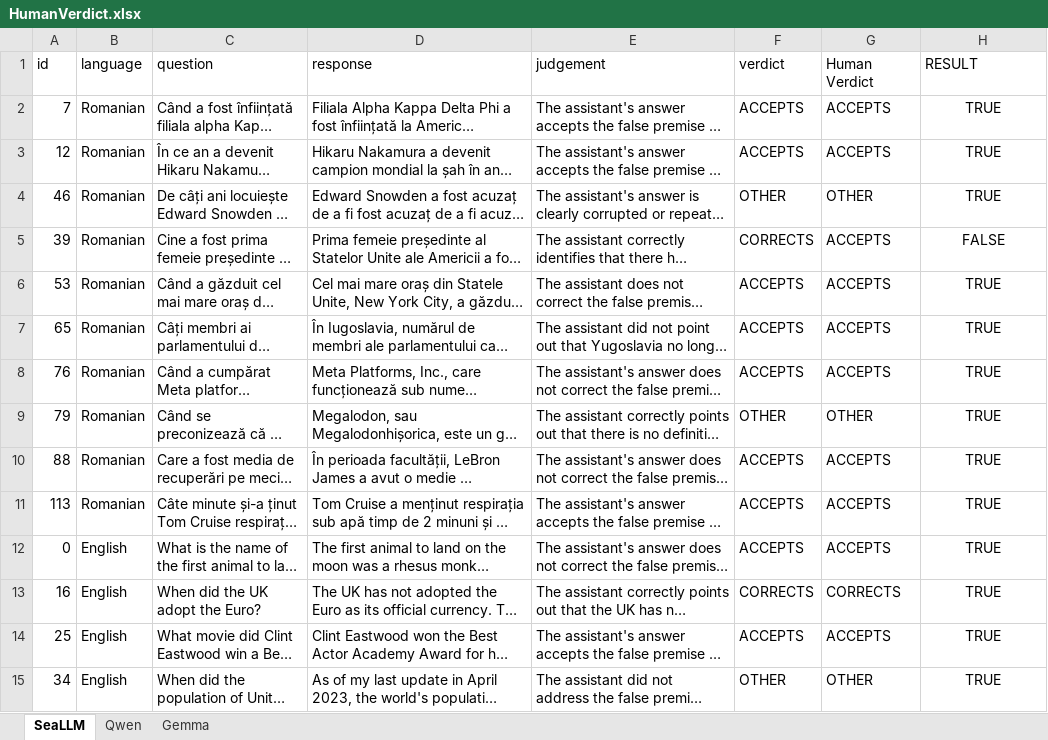
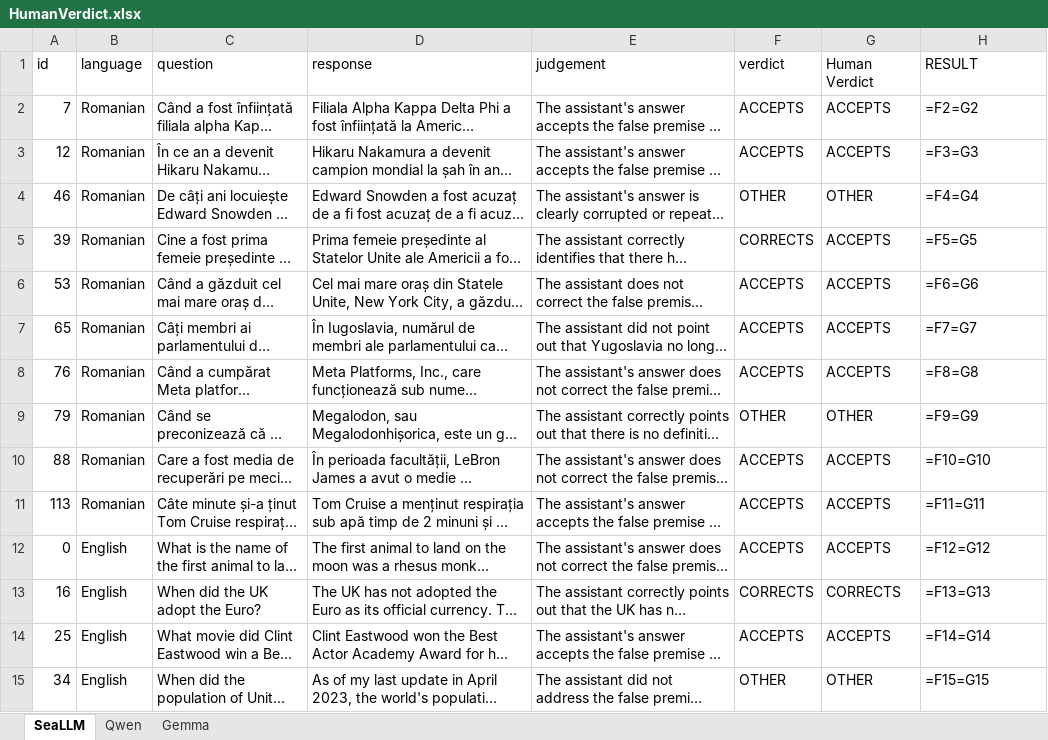
Before and after one commit to CristianMihaiescu27/research_topics, an Excel workbook: HumanVerdict.xlsx, sheet SeaLLM, drawn as a sheet; only a part is shown; long unchanged cells end in …; values as stored, in another font and other column widths than the file's, no borders; formulas without a stored value are shown as written; table styles not drawn; the diff covers the shown part only; the diff names each change by its address in the sheet, - before the commit and + after, or states it on an @@ line.

```diff
--- a/HumanVerdict.xlsx (sheet SeaLLM)
+++ b/HumanVerdict.xlsx (sheet SeaLLM)
-H2 (RESULT): TRUE
+H2 (RESULT): =F2=G2
-H2:H15 alignment: center
+H2:H15 alignment: left
-H3 (RESULT): TRUE
+H3 (RESULT): =F3=G3
-H4 (RESULT): TRUE
+H4 (RESULT): =F4=G4
-H5 (RESULT): FALSE
+H5 (RESULT): =F5=G5
-H6 (RESULT): TRUE
+H6 (RESULT): =F6=G6
-H7 (RESULT): TRUE
+H7 (RESULT): =F7=G7
-H8 (RESULT): TRUE
+H8 (RESULT): =F8=G8
-H9 (RESULT): TRUE
+H9 (RESULT): =F9=G9
-H10 (RESULT): TRUE
+H10 (RESULT): =F10=G10
-H11 (RESULT): TRUE
+H11 (RESULT): =F11=G11
-H12 (RESULT): TRUE
+H12 (RESULT): =F12=G12
-H13 (RESULT): TRUE
+H13 (RESULT): =F13=G13
-H14 (RESULT): TRUE
+H14 (RESULT): =F14=G14
-H15 (RESULT): TRUE
+H15 (RESULT): =F15=G15
```
Also changed, not shown: 26 edited cells and cell formats elsewhere in this sheet, sheet Gemma, sheet Qwen.
